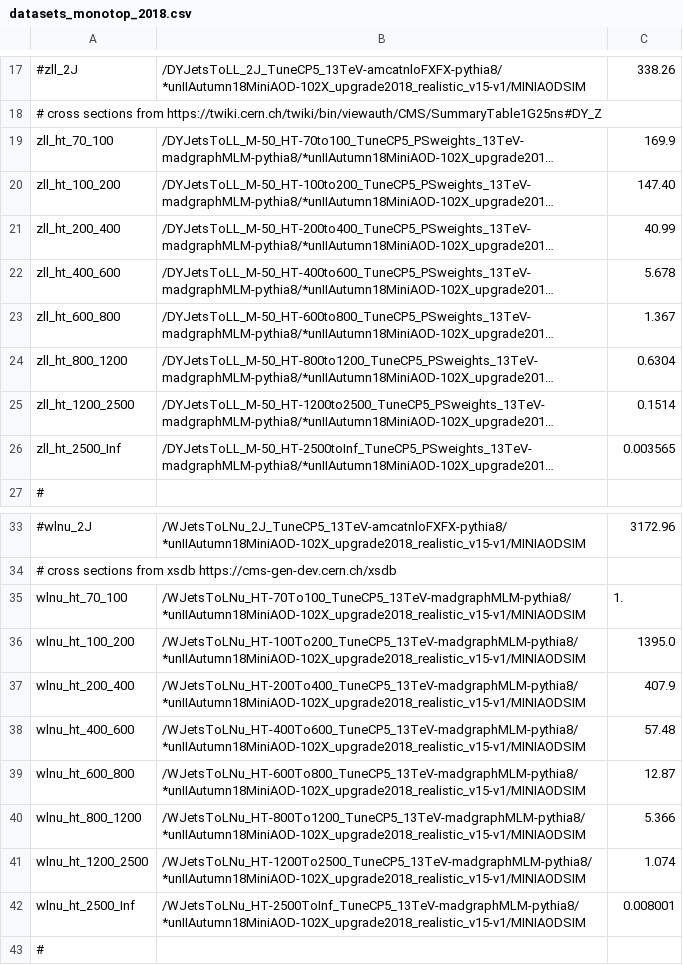
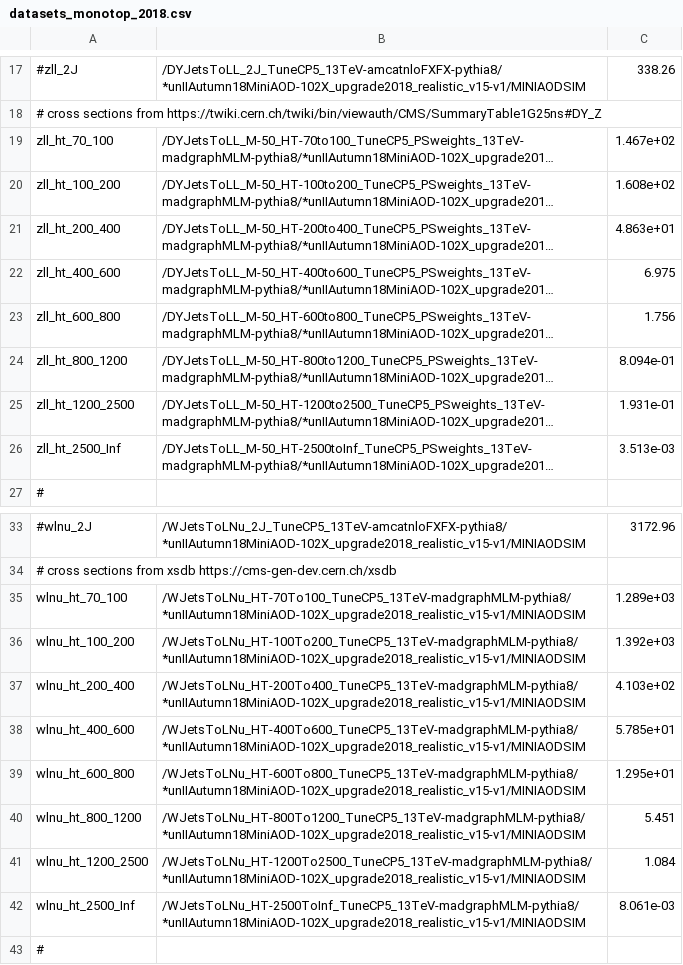
Before and after one commit to kit-cn-cms/BoostedAnalyzer_runscripts_NAF, a CSV file: datasets_monotop_2018.csv, drawn as a sheet; only a part is shown, gaps mark what is left out; long unchanged cells end in …; the diff covers the shown part only; the diff names each change by its address in the sheet, - before the commit and + after, or states it on an @@ line.

```diff
--- a/datasets_monotop_2018.csv
+++ b/datasets_monotop_2018.csv
-C19: 169.9
+C19: 1.467e+02
-C20: 147.40
+C20: 1.608e+02
-C21: 40.99
+C21: 4.863e+01
-C22: 5.678
+C22: 6.975
-C23: 1.367
+C23: 1.756
-C24: 0.6304
+C24: 8.094e-01
-C25: 0.1514
+C25: 1.931e-01
-C26: 0.003565
+C26: 3.513e-03
-C35: 1.
+C35: 1.289e+03
-C36: 1395.0
+C36: 1.392e+03
-C37: 407.9
+C37: 4.103e+02
-C38: 57.48
+C38: 5.785e+01
-C39: 12.87
+C39: 1.295e+01
-C40: 5.366
+C40: 5.451
-C41: 1.074
+C41: 1.084
-C42: 0.008001
+C42: 8.061e-03
```
Also changed, not shown: 7 edited cells elsewhere in this file, auto_samples_datasets_monotop_2018_v1.csv, datasets_monotop_2017.csv.
